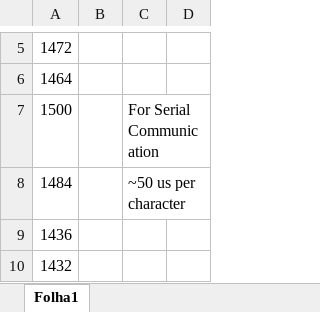
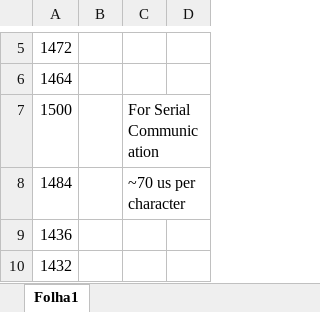
Before and after one commit to duartefdias/SCDTR-Project, an Excel workbook: Lab4-Controlo/Jitter/Timing Control Arduino Uno.xlsx, sheet Folha1, drawn as a sheet; only a part is shown, gaps mark what is left out; values as stored, in another font and other column widths than the file's, no borders; the diff names each change by its address in the sheet, - before the commit and + after, or states it on an @@ line.

```diff
--- a/Lab4-Controlo/Jitter/Timing Control Arduino Uno.xlsx (sheet Folha1)
+++ b/Lab4-Controlo/Jitter/Timing Control Arduino Uno.xlsx (sheet Folha1)
-C8: ~50 us per character
+C8: ~70 us per character
```
Also changed, not shown: Lab4-Controlo/Jitter/Overshoot Arduino Due.xlsx, 9 other files.
